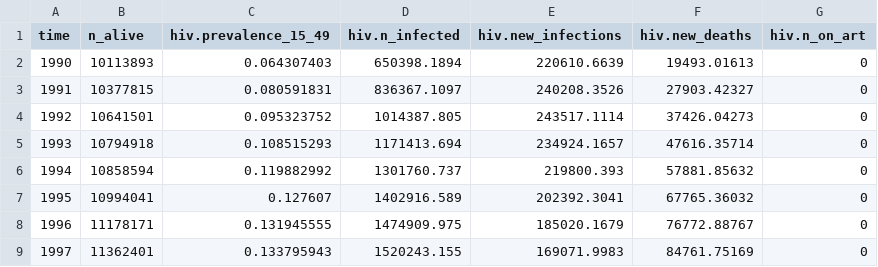
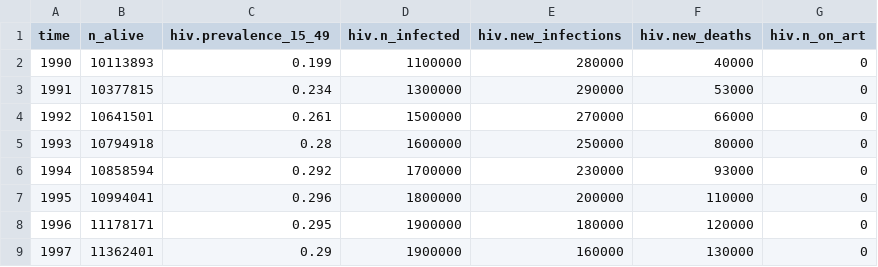
Before and after one commit to starsimhub/syph_dx_zim, a CSV file: data/zimbabwe_hiv_data.csv, drawn as a sheet; only a part is shown; the diff covers the shown part only.

Commit message:
wrong data

```diff
--- a/data/zimbabwe_hiv_data.csv
+++ b/data/zimbabwe_hiv_data.csv
@@ -1,9 +1,9 @@
 time,n_alive,hiv.prevalence_15_49,hiv.n_infected,hiv.new_infections,hiv.new_deaths,hiv.n_on_art
-1990,10113893,0.064307403,650398.1894,220610.6639,19493.01613,0
-1991,10377815,0.080591831,836367.1097,240208.3526,27903.42327,0
-1992,10641501,0.095323752,1014387.805,243517.1114,37426.04273,0
-1993,10794918,0.108515293,1171413.694,234924.1657,47616.35714,0
-1994,10858594,0.119882992,1301760.737,219800.393,57881.85632,0
-1995,10994041,0.127607,1402916.589,202392.3041,67765.36032,0
-1996,11178171,0.131945555,1474909.975,185020.1679,76772.88767,0
-1997,11362401,0.133795943,1520243.155,169071.9983,84761.75169,0
+1990,10113893,0.199,1100000,280000,40000,0
+1991,10377815,0.234,1300000,290000,53000,0
+1992,10641501,0.261,1500000,270000,66000,0
+1993,10794918,0.28,1600000,250000,80000,0
+1994,10858594,0.292,1700000,230000,93000,0
+1995,10994041,0.296,1800000,200000,110000,0
+1996,11178171,0.295,1900000,180000,120000,0
+1997,11362401,0.29,1900000,160000,130000,0
```
Also changed, not shown: 3 added rows and 113 edited cells elsewhere in this file, 2 other files.
